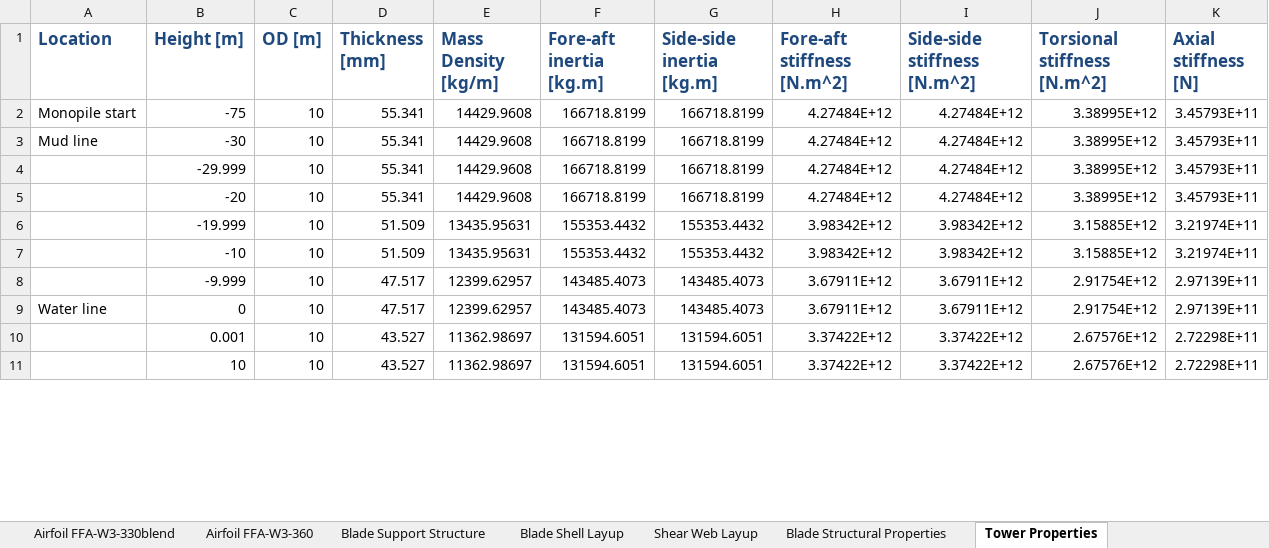
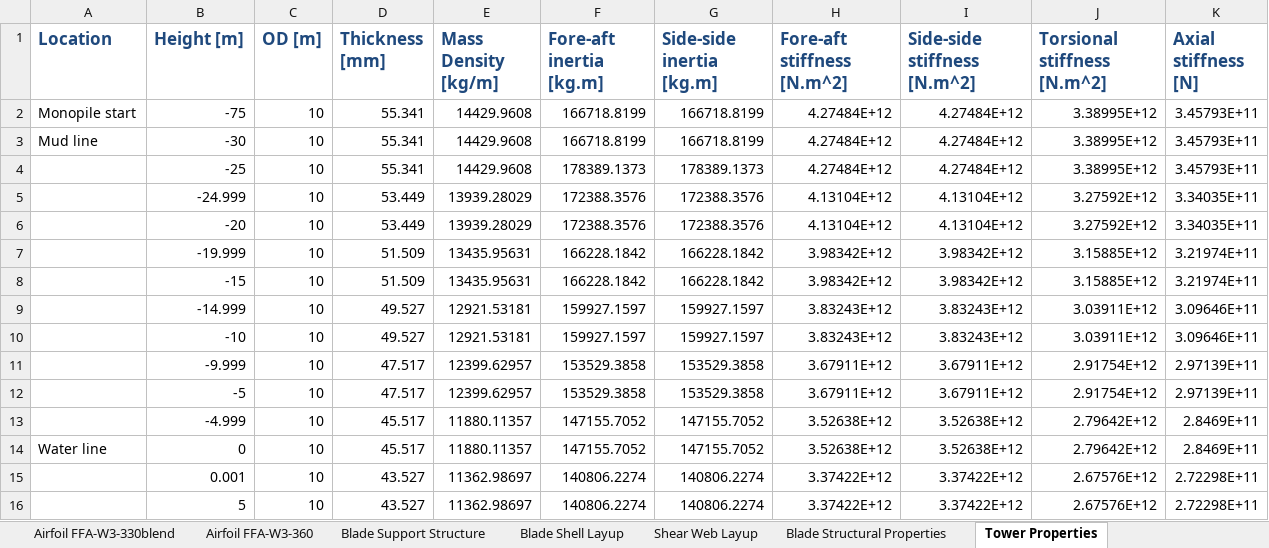
Before and after one commit to IEAWindTask37/IEA-15-240-RWT, an Excel workbook: Documentation/IEA-15-240-RWT_tabular.xlsx, sheet Tower Properties, drawn as a sheet; only a part is shown; values as stored, in another font and other column widths than the file's, no borders; addresses are those after the commit; the diff covers the shown part only; the diff names each change by its address in the sheet, - before the commit and + after, or states it on an @@ line.

Commit message:
syncing monopile changes

```diff
--- a/Documentation/IEA-15-240-RWT_tabular.xlsx (sheet Tower Properties)
+++ b/Documentation/IEA-15-240-RWT_tabular.xlsx (sheet Tower Properties)
-B4 (Height [m]): -29.999
+B4 (Height [m]): -25
-F4 (Fore-aft inertia [kg.m]): 166718.8199
+F4 (Fore-aft inertia [kg.m]): 178389.1373
-G4 (Side-side inertia [kg.m]): 166718.8199
+G4 (Side-side inertia [kg.m]): 178389.1373
+row 5:  | -24.999 | 10 | 53.449 | 13939.28029 | 172388.3576 | 172388.3576 | 4.13104E+12 | 4.13104E+12 | 3.27592E+12 | 3.34035E+11
-D6 (Thickness [mm]): 55.341
+D6 (Thickness [mm]): 53.449
-E6 (Mass Density [kg/m]): 14429.9608
+E6 (Mass Density [kg/m]): 13939.28029
-F6 (Fore-aft inertia [kg.m]): 166718.8199
+F6 (Fore-aft inertia [kg.m]): 172388.3576
-G6 (Side-side inertia [kg.m]): 166718.8199
+G6 (Side-side inertia [kg.m]): 172388.3576
-H6 (Fore-aft stiffness [N.m^2]): 4.27484E+12
+H6 (Fore-aft stiffness [N.m^2]): 4.13104E+12
-I6 (Side-side stiffness [N.m^2]): 4.27484E+12
+I6 (Side-side stiffness [N.m^2]): 4.13104E+12
-J6 (Torsional stiffness [N.m^2]): 3.38995E+12
+J6 (Torsional stiffness [N.m^2]): 3.27592E+12
-K6 (Axial stiffness [N]): 3.45793E+11
+K6 (Axial stiffness [N]): 3.34035E+11
-F7:F8 (Fore-aft inertia [kg.m]): 155353.4432
+F7:F8 (Fore-aft inertia [kg.m]): 166228.1842
-G7:G8 (Side-side inertia [kg.m]): 155353.4432
+G7:G8 (Side-side inertia [kg.m]): 166228.1842
-B8 (Height [m]): -10
+B8 (Height [m]): -15
+row 9:  | -14.999 | 10 | 49.527 | 12921.53181 | 159927.1597 | 159927.1597 | 3.83243E+12 | 3.83243E+12 | 3.03911E+12 | 3.09646E+11
+row 10:  | -10 | 10 | 49.527 | 12921.53181 | 159927.1597 | 159927.1597 | 3.83243E+12 | 3.83243E+12 | 3.03911E+12 | 3.09646E+11
-F11 (Fore-aft inertia [kg.m]): 143485.4073
+F11 (Fore-aft inertia [kg.m]): 153529.3858
-G11 (Side-side inertia [kg.m]): 143485.4073
+G11 (Side-side inertia [kg.m]): 153529.3858
+row 12:  | -5 | 10 | 47.517 | 12399.62957 | 153529.3858 | 153529.3858 | 3.67911E+12 | 3.67911E+12 | 2.91754E+12 | 2.97139E+11
+row 13:  | -4.999 | 10 | 45.517 | 11880.11357 | 147155.7052 | 147155.7052 | 3.52638E+12 | 3.52638E+12 | 2.79642E+12 | 2.8469E+11
-D14 (Thickness [mm]): 47.517
+D14 (Thickness [mm]): 45.517
-E14 (Mass Density [kg/m]): 12399.62957
+E14 (Mass Density [kg/m]): 11880.11357
-F14 (Fore-aft inertia [kg.m]): 143485.4073
+F14 (Fore-aft inertia [kg.m]): 147155.7052
-G14 (Side-side inertia [kg.m]): 143485.4073
+G14 (Side-side inertia [kg.m]): 147155.7052
-H14 (Fore-aft stiffness [N.m^2]): 3.67911E+12
+H14 (Fore-aft stiffness [N.m^2]): 3.52638E+12
-I14 (Side-side stiffness [N.m^2]): 3.67911E+12
+I14 (Side-side stiffness [N.m^2]): 3.52638E+12
-J14 (Torsional stiffness [N.m^2]): 2.91754E+12
+J14 (Torsional stiffness [N.m^2]): 2.79642E+12
-K14 (Axial stiffness [N]): 2.97139E+11
+K14 (Axial stiffness [N]): 2.8469E+11
-F15:F16 (Fore-aft inertia [kg.m]): 131594.6051
+F15:F16 (Fore-aft inertia [kg.m]): 140806.2274
-G15:G16 (Side-side inertia [kg.m]): 131594.6051
+G15:G16 (Side-side inertia [kg.m]): 140806.2274
-B16 (Height [m]): 10
+B16 (Height [m]): 5
```
Also changed, not shown: 2 added rows and 2 edited cells elsewhere in this sheet, sheet Overview.
